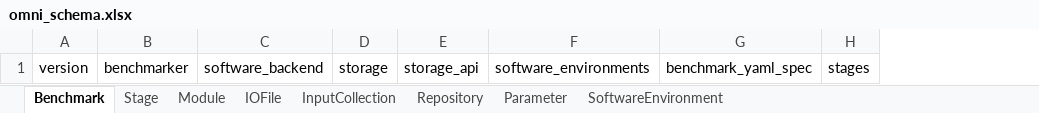
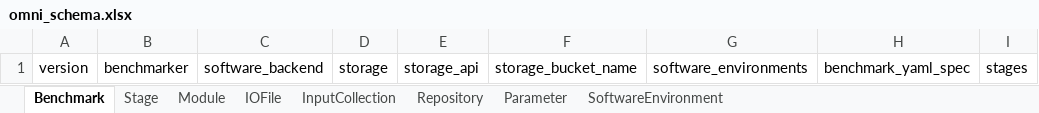
Before and after one commit to omnibenchmark/omni-schema, an Excel workbook: project/excel/omni_schema.xlsx, sheet Benchmark, drawn as a sheet; only a part is shown; values as stored, in another font and other column widths than the file's, no borders; the diff names each change by its address in the sheet, - before the commit and + after, or states it on an @@ line.

Commit message:
add bucketname to schema

```diff
--- a/project/excel/omni_schema.xlsx (sheet Benchmark)
+++ b/project/excel/omni_schema.xlsx (sheet Benchmark)
+column F, row 1: storage_bucket_name
```
Also changed, not shown: 11 other files.
